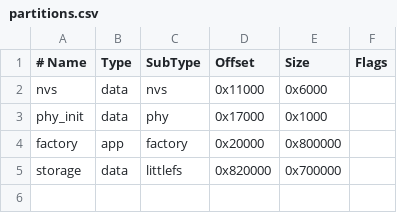
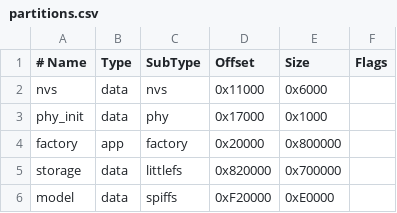
Before and after one commit to embalmer-Y/Kaleido, a CSV file: tools/hil/voice-loop-p4/partitions.csv, drawn as a sheet; the diff names each change by its address in the sheet, - before the commit and + after, or states it on an @@ line.

Commit message:
hil: V-40 WakeNet single-mic wake word — esp-sr 2.6.0
wn9_nihaoxiaozhi_tts (TTS-robust variant) in model partition (896KB tail,
auto-packed srmodels.bin 291KB). AFE v1n2 single-channel 'M' input,
MORE_PSRAM alloc: 6KB internal + 393KB PSRAM, detect <=7% of one core.

Verification:
- TTS loopback self-test (speaker says the wake word): 10/10 detected,
  ~2.0-3.1s from feed start (incl ~0.8s cloud TTS first-packet + ~1s
  speech), mic level -20..-33 dBFS
- Human voice acceptance: all utterances detected, double-beep confirm,
  no false triggers

Keys: w=listen W=TTS-selftest u=runtime-stats. Follow-ups: custom wake
word needs Espressif model service; AEC via TX reference for echo
immunity during self-speech; wake->round state machine lands in M2.

```diff
--- a/tools/hil/voice-loop-p4/partitions.csv
+++ b/tools/hil/voice-loop-p4/partitions.csv
+row 6: model | data | spiffs | 0xF20000 | 0xE0000
```
Also changed, not shown: 5 other files.
